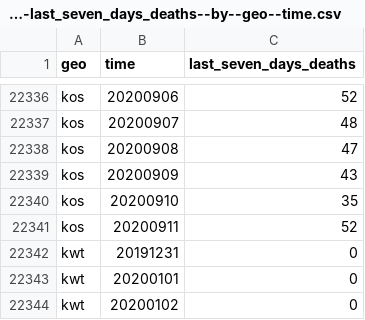
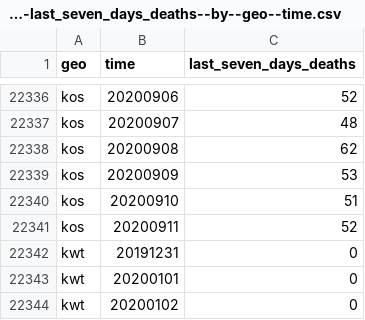
Before and after one commit to open-numbers/ddf--open_numbers--covid_19_geographic_distribution, a CSV file: ddf--datapoints--last_seven_days_deaths--by--geo--time.csv, drawn as a sheet; only a part is shown, gaps mark what is left out.

```diff
--- a/ddf--datapoints--last_seven_days_deaths--by--geo--time.csv
+++ b/ddf--datapoints--last_seven_days_deaths--by--geo--time.csv
@@ -22337,5 +22337,5 @@ kos,20200906,52
 kos,20200907,48
-kos,20200908,47
-kos,20200909,43
-kos,20200910,35
+kos,20200908,62
+kos,20200909,53
+kos,20200910,51
 kos,20200911,52
```
Also changed, not shown: ddf--datapoints--cases--by--geo--time.csv, ddf--datapoints--cumulative_number_for_14_days_of_covid_19_cases_per_100000--by--geo--time.csv, 3 other files.
